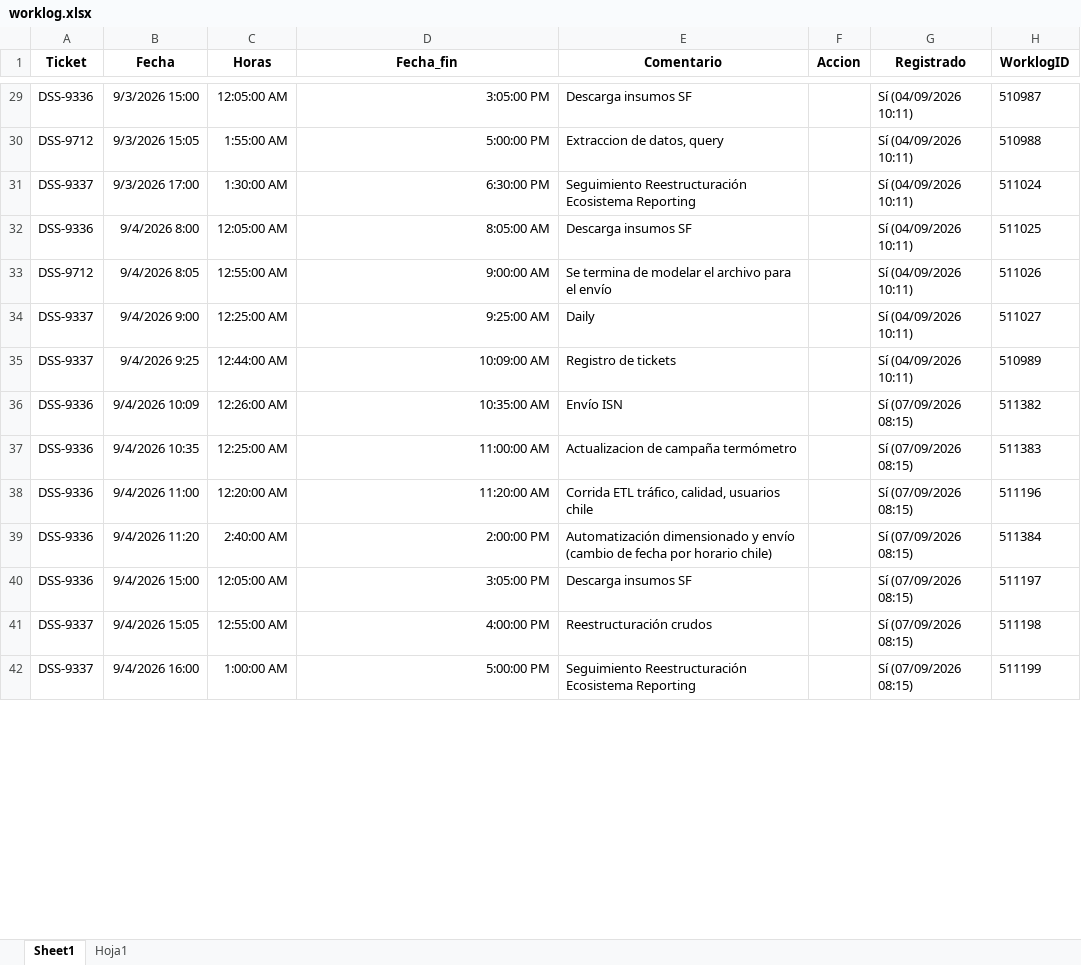
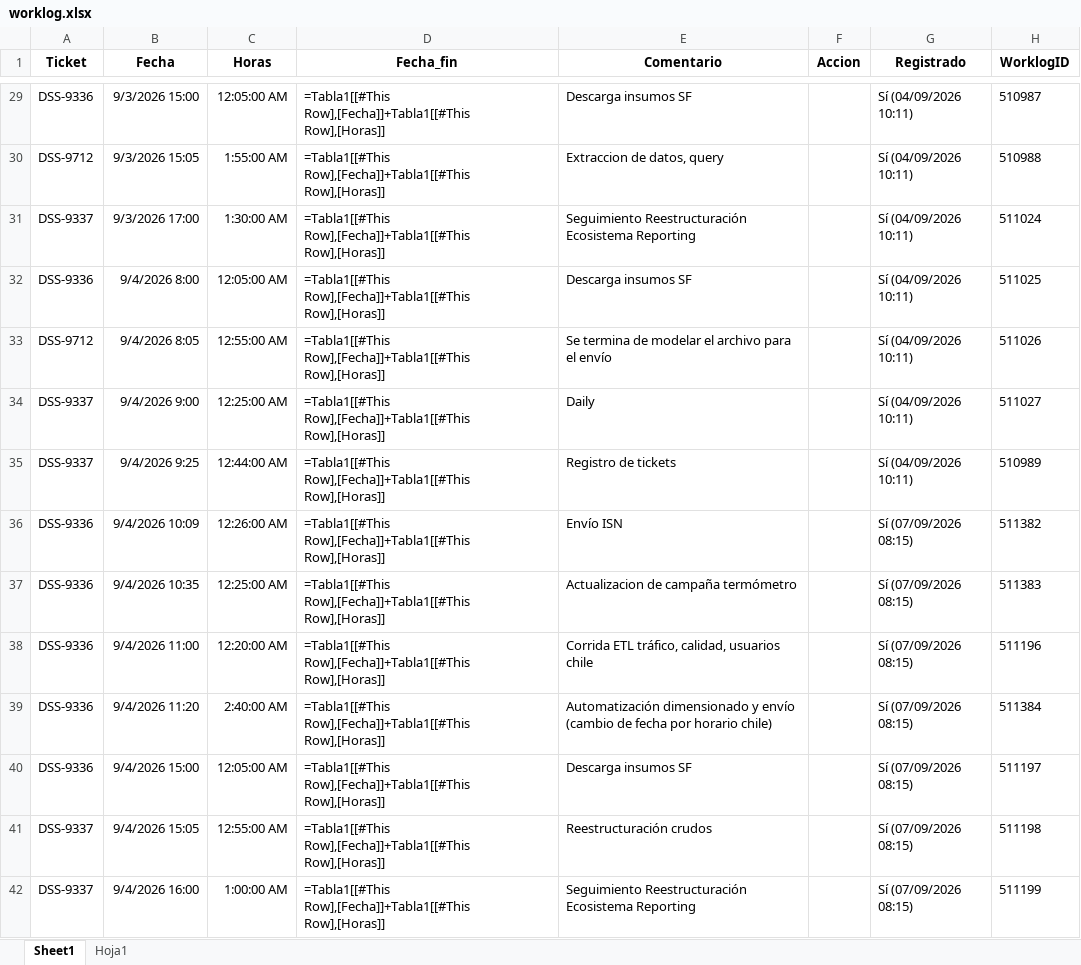
Before and after one commit to miguelparman/BPO_CHILE, an Excel workbook: 202_bot_jira/worklog.xlsx, sheet Sheet1, drawn as a sheet; only a part is shown, gaps mark what is left out; values as stored, in another font and other column widths than the file's, no borders; formulas without a stored value are shown as written; table styles not drawn; the diff covers the shown part only; the diff names each change by its address in the sheet, - before the commit and + after, or states it on an @@ line.

```diff
--- a/202_bot_jira/worklog.xlsx (sheet Sheet1)
+++ b/202_bot_jira/worklog.xlsx (sheet Sheet1)
-D29 (Fecha_fin): 3:05:00 PM
+D29 (Fecha_fin): =Tabla1[[#This Row],[Fecha]]+Tabla1[[#This Row],[Horas]]
-D30 (Fecha_fin): 5:00:00 PM
+D30 (Fecha_fin): =Tabla1[[#This Row],[Fecha]]+Tabla1[[#This Row],[Horas]]
-D31 (Fecha_fin): 6:30:00 PM
+D31 (Fecha_fin): =Tabla1[[#This Row],[Fecha]]+Tabla1[[#This Row],[Horas]]
-D32 (Fecha_fin): 8:05:00 AM
+D32 (Fecha_fin): =Tabla1[[#This Row],[Fecha]]+Tabla1[[#This Row],[Horas]]
-D33 (Fecha_fin): 9:00:00 AM
+D33 (Fecha_fin): =Tabla1[[#This Row],[Fecha]]+Tabla1[[#This Row],[Horas]]
-D34 (Fecha_fin): 9:25:00 AM
+D34 (Fecha_fin): =Tabla1[[#This Row],[Fecha]]+Tabla1[[#This Row],[Horas]]
-D35 (Fecha_fin): 10:09:00 AM
+D35 (Fecha_fin): =Tabla1[[#This Row],[Fecha]]+Tabla1[[#This Row],[Horas]]
-D36 (Fecha_fin): 10:35:00 AM
+D36 (Fecha_fin): =Tabla1[[#This Row],[Fecha]]+Tabla1[[#This Row],[Horas]]
-D37 (Fecha_fin): 11:00:00 AM
+D37 (Fecha_fin): =Tabla1[[#This Row],[Fecha]]+Tabla1[[#This Row],[Horas]]
-D38 (Fecha_fin): 11:20:00 AM
+D38 (Fecha_fin): =Tabla1[[#This Row],[Fecha]]+Tabla1[[#This Row],[Horas]]
-D39 (Fecha_fin): 2:00:00 PM
+D39 (Fecha_fin): =Tabla1[[#This Row],[Fecha]]+Tabla1[[#This Row],[Horas]]
-D40 (Fecha_fin): 3:05:00 PM
+D40 (Fecha_fin): =Tabla1[[#This Row],[Fecha]]+Tabla1[[#This Row],[Horas]]
-D41 (Fecha_fin): 4:00:00 PM
+D41 (Fecha_fin): =Tabla1[[#This Row],[Fecha]]+Tabla1[[#This Row],[Horas]]
-D42 (Fecha_fin): 5:00:00 PM
+D42 (Fecha_fin): =Tabla1[[#This Row],[Fecha]]+Tabla1[[#This Row],[Horas]]
```
Also changed, not shown: 5 added rows and 225 edited cells elsewhere in this sheet, 55 other files.
